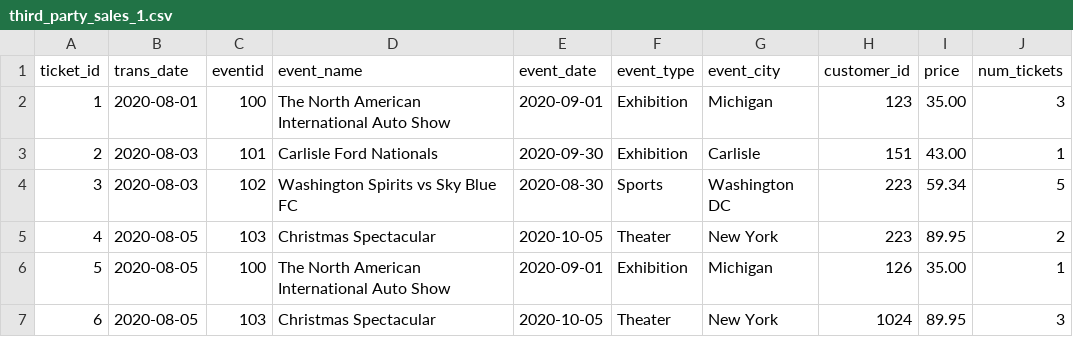
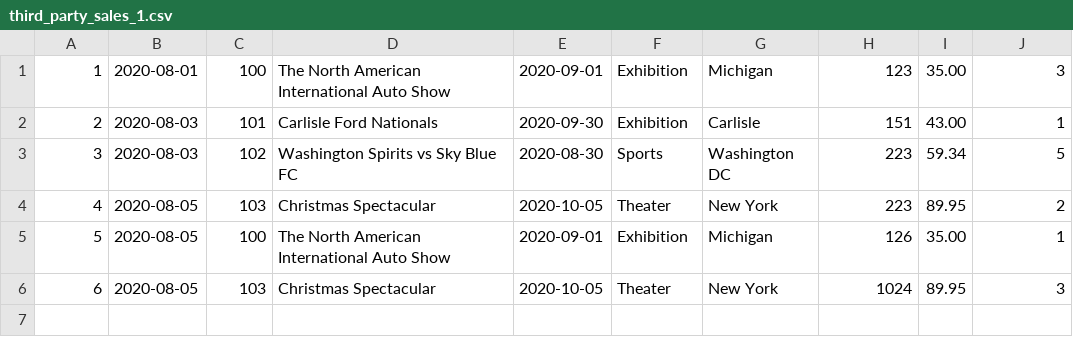
Before and after one commit to caseyfrost/DataPipelineMiniProject, a CSV file: third_party_sales_1.csv, drawn as a sheet; the diff names each change by its address in the sheet, - before the commit and + after, or states it on an @@ line.

```diff
--- a/third_party_sales_1.csv
+++ b/third_party_sales_1.csv
-row 1: ticket_id | trans_date | eventid | event_name | event_date | event_type | event_city | customer_id | price | num_tickets
```
Also changed, not shown: 6 other files.
